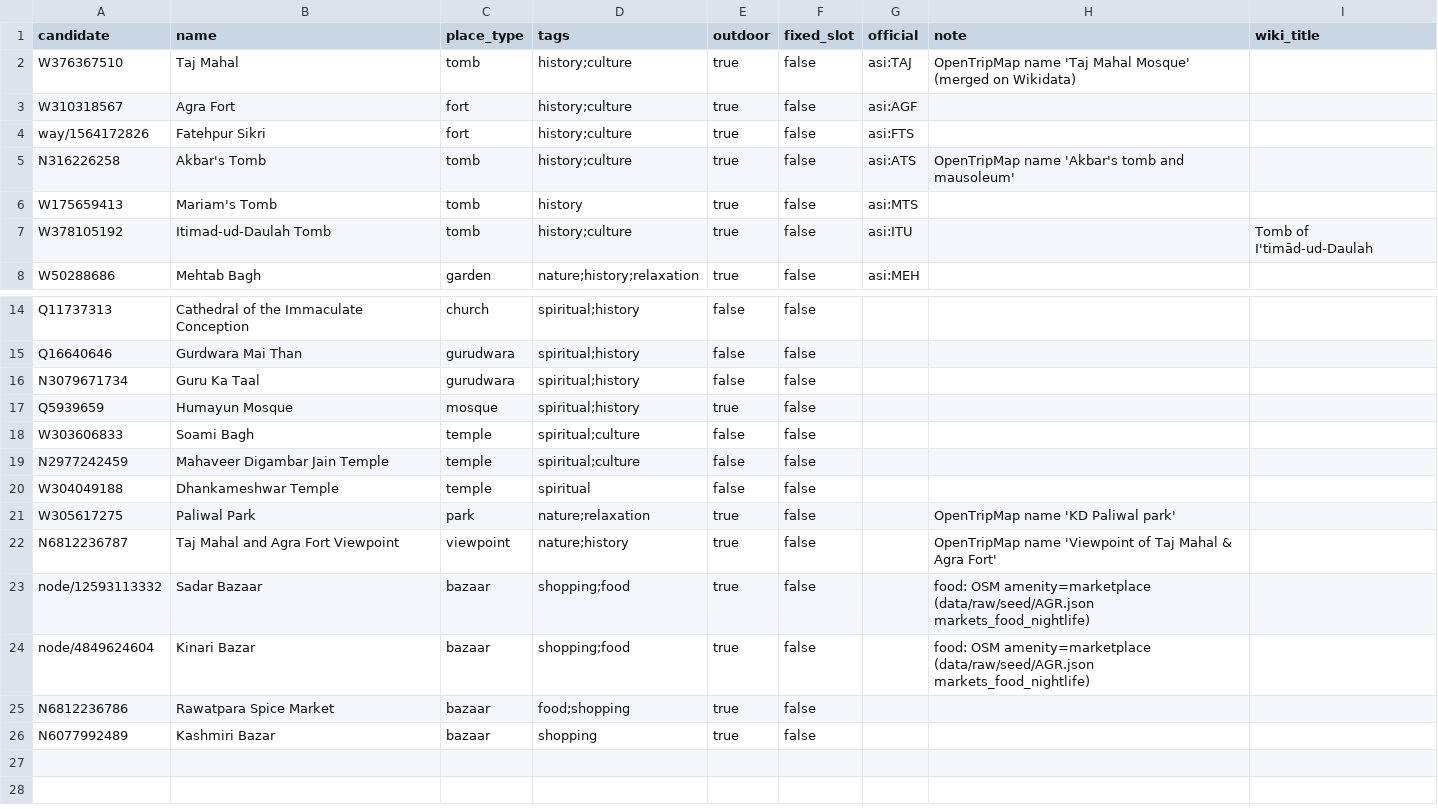
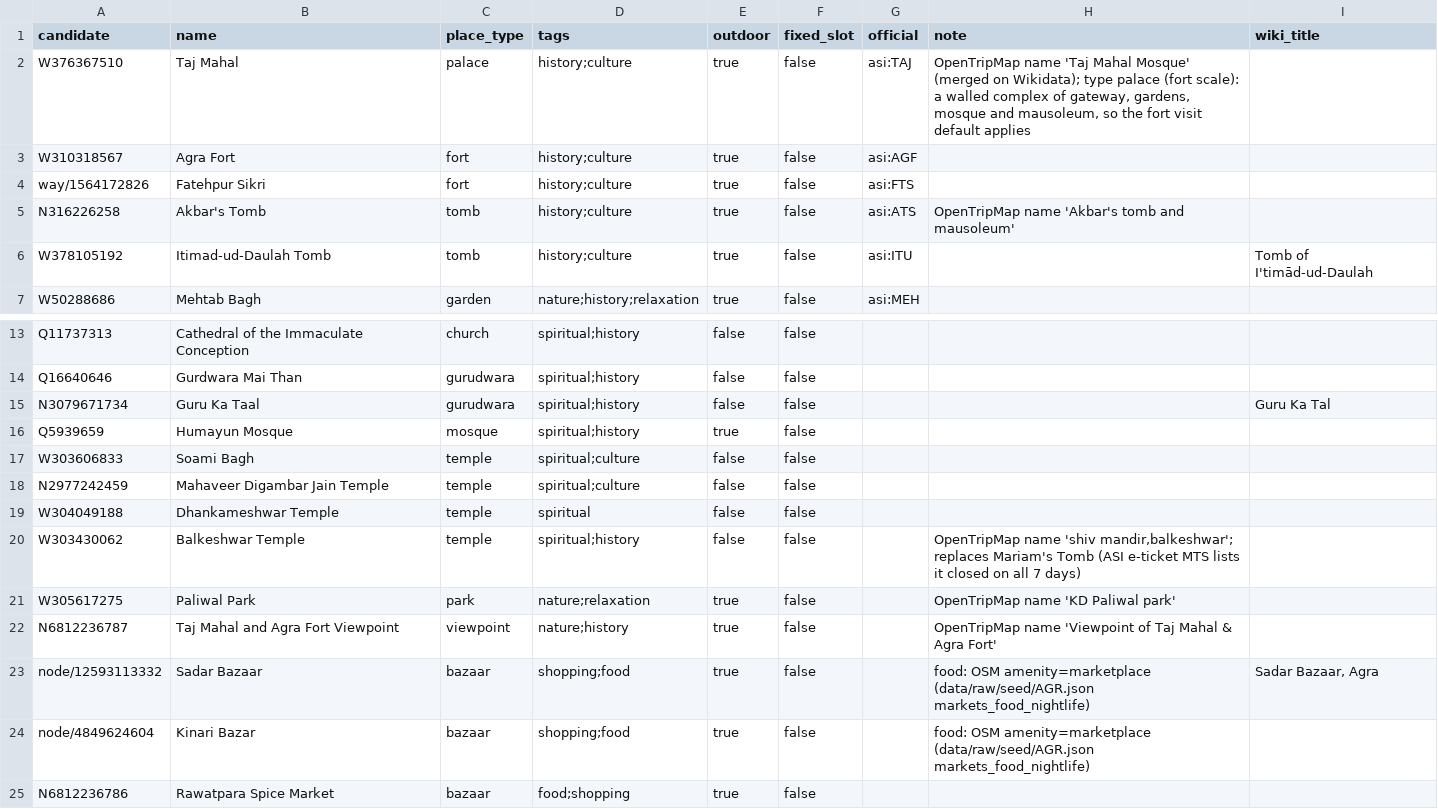
Before and after one commit to lekhyapillarikuppam/Project-4, a CSV file: data/raw/attractions/AGR_selection.csv, drawn as a sheet; only a part is shown, gaps mark what is left out; the shorter side is filled out with more unchanged rows.

```diff
--- a/data/raw/attractions/AGR_selection.csv
+++ b/data/raw/attractions/AGR_selection.csv
@@ -1,3 +1,3 @@
 candidate,name,place_type,tags,outdoor,fixed_slot,official,note,wiki_title
-W376367510,Taj Mahal,tomb,history;culture,true,false,asi:TAJ,OpenTripMap name 'Taj Mahal Mosque' (merged on Wikidata),
+W376367510,Taj Mahal,palace,history;culture,true,false,asi:TAJ,"OpenTripMap name 'Taj Mahal Mosque' (merged on Wikidata); type palace (fort scale): a walled complex of gateway, gardens, mosque and mausoleum, so the fort visit default applies",
 W310318567,Agra Fort,fort,history;culture,true,false,asi:AGF,,
@@ -5,3 +5,2 @@ way/1564172826,Fatehpur Sikri,fort,history;culture,true,false,asi:FTS,,
 N316226258,Akbar's Tomb,tomb,history;culture,true,false,asi:ATS,OpenTripMap name 'Akbar's tomb and mausoleum',
-W175659413,Mariam's Tomb,tomb,history,true,false,asi:MTS,,
 W378105192,Itimad-ud-Daulah Tomb,tomb,history;culture,true,false,asi:ITU,,Tomb of I'timād-ud-Daulah
@@ -15,3 +14,3 @@ Q11737313,Cathedral of the Immaculate Conception,church,spiritual;history,false,
 Q16640646,Gurdwara Mai Than,gurudwara,spiritual;history,false,false,,,
-N3079671734,Guru Ka Taal,gurudwara,spiritual;history,false,false,,,
+N3079671734,Guru Ka Taal,gurudwara,spiritual;history,false,false,,,Guru Ka Tal
 Q5939659,Humayun Mosque,mosque,spiritual;history,true,false,,,
@@ -20,5 +19,6 @@ N2977242459,Mahaveer Digambar Jain Temple,temple,spiritual;culture,false,false,,
 W304049188,Dhankameshwar Temple,temple,spiritual,false,false,,,
+W303430062,Balkeshwar Temple,temple,spiritual;history,false,false,,"OpenTripMap name 'shiv mandir,balkeshwar'; replaces Mariam's Tomb (ASI e-ticket MTS lists it closed on all 7 days)",
 W305617275,Paliwal Park,park,nature;relaxation,true,false,,OpenTripMap name 'KD Paliwal park',
 N6812236787,Taj Mahal and Agra Fort Viewpoint,viewpoint,nature;history,true,false,,OpenTripMap name 'Viewpoint of Taj Mahal & Agra Fort',
-node/12593113332,Sadar Bazaar,bazaar,shopping;food,true,false,,food: OSM amenity=marketplace (data/raw/seed/AGR.json markets_food_nightlife),
+node/12593113332,Sadar Bazaar,bazaar,shopping;food,true,false,,food: OSM amenity=marketplace (data/raw/seed/AGR.json markets_food_nightlife),"Sadar Bazaar, Agra"
 node/4849624604,Kinari Bazar,bazaar,shopping;food,true,false,,food: OSM amenity=marketplace (data/raw/seed/AGR.json markets_food_nightlife),
```
Also changed, not shown: data/curated/attractions/AGR.csv, data/curated/attractions/GOA.csv, 26 other files.
